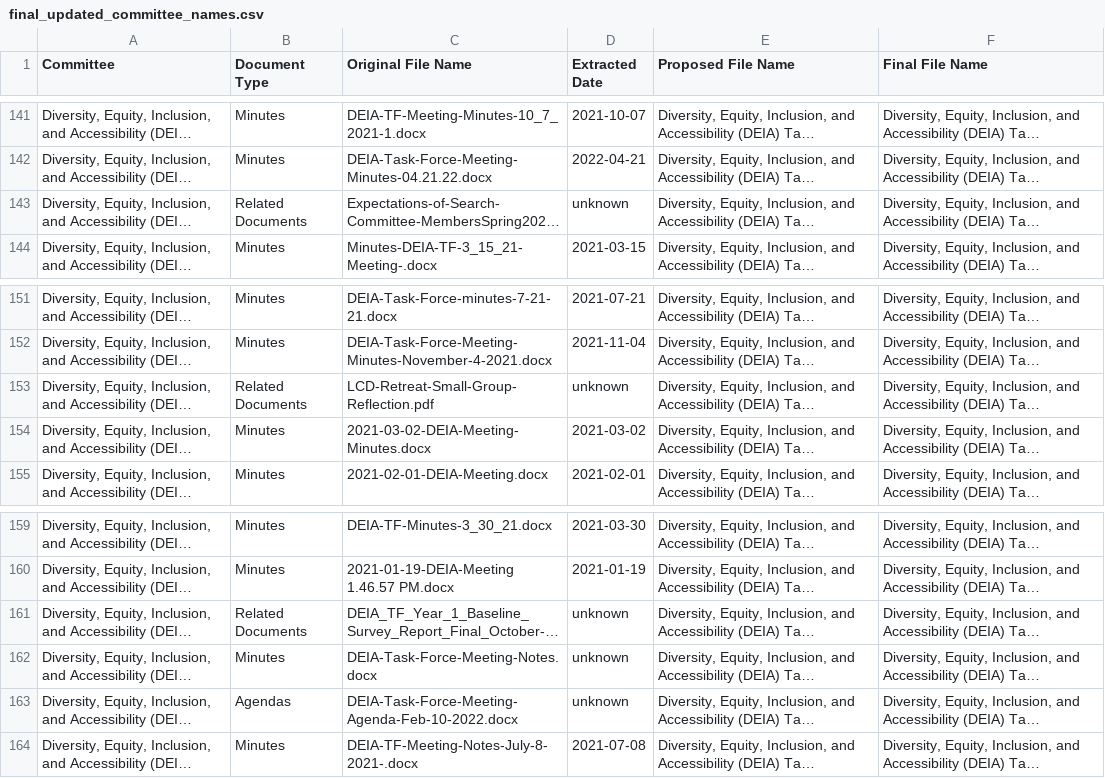
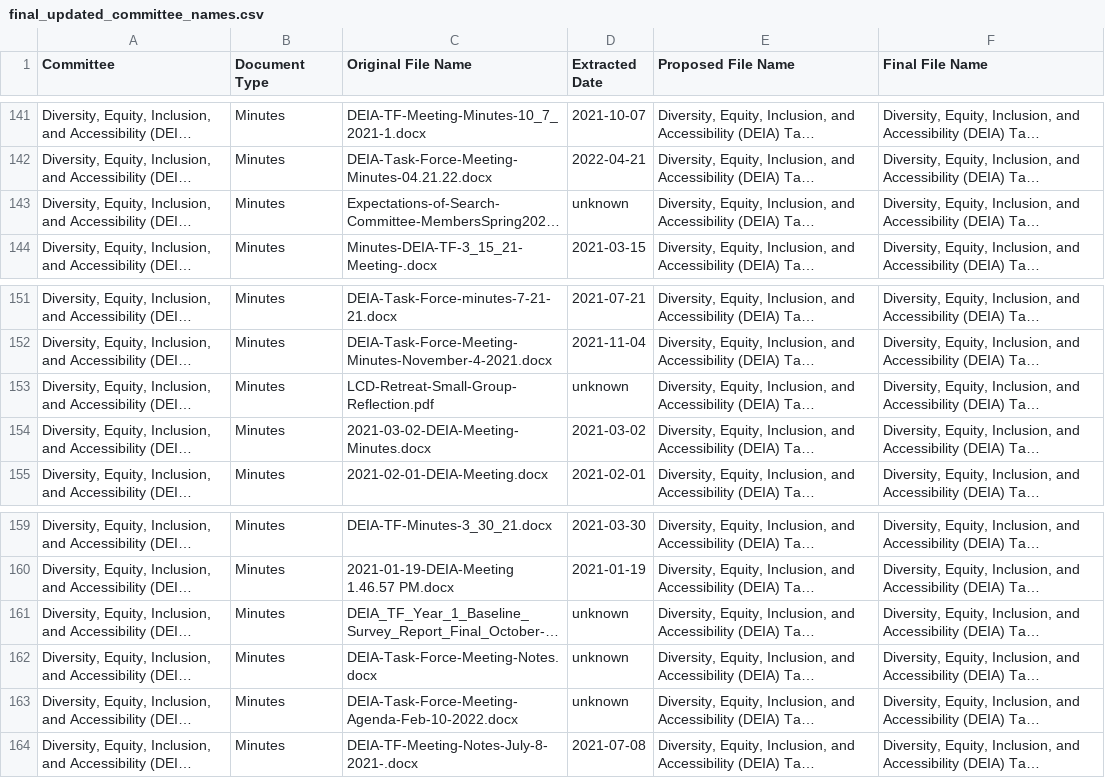
Before and after one commit to Jrutherford1/is547_project, a CSV file: data/final_updated_committee_names.csv, drawn as a sheet; only a part is shown, gaps mark what is left out; long unchanged cells end in …; the diff names each change by its address in the sheet, - before the commit and + after, or states it on an @@ line.

Commit message:
attempted to find and resolve errors, not sure why 381 files are not renamed.  There is a file for each original.  I'm thinking these are the ones I manually updated dates for???

```diff
--- a/data/final_updated_committee_names.csv
+++ b/data/final_updated_committee_names.csv
-B143 (Document Type): Related Documents
+B143 (Document Type): Minutes
-B153 (Document Type): Related Documents
+B153 (Document Type): Minutes
-B161 (Document Type): Related Documents
+B161 (Document Type): Minutes
-B163 (Document Type): Agendas
+B163 (Document Type): Minutes
```
Also changed, not shown: data/manually_updated_committee_names.csv, 3 other files.
